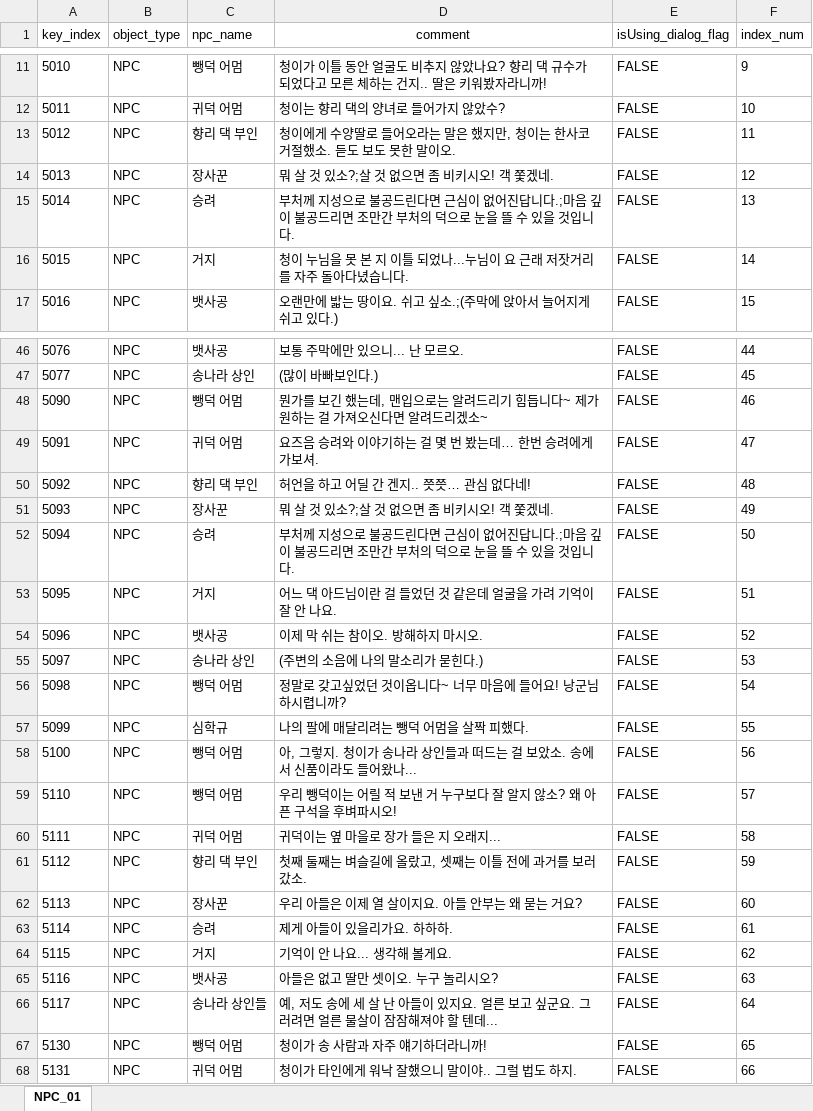
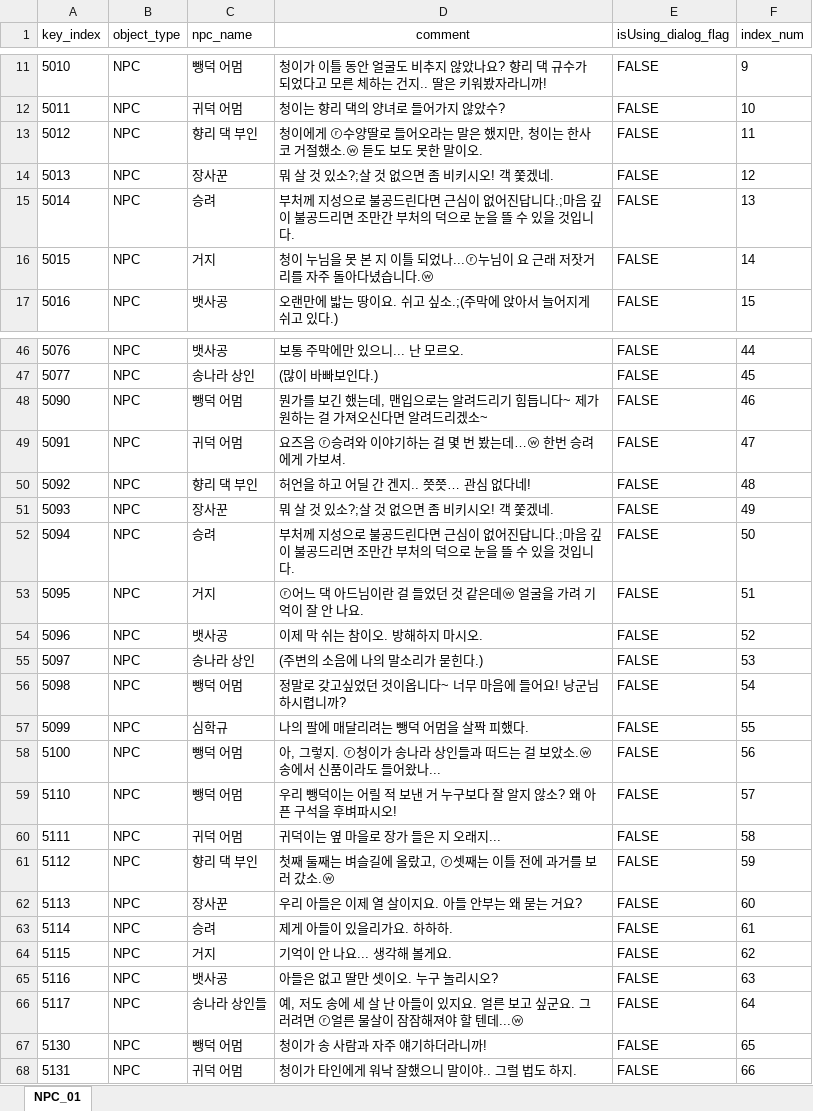
Before and after one commit to oeto2/RealRealShimeCheong, an Excel workbook: Assets/Database/S_NPCdatabase_Yes.xlsx, sheet NPC_01, drawn as a sheet; only a part is shown, gaps mark what is left out; values as stored, in another font and other column widths than the file's, no borders; the diff covers the shown part only; the diff names each change by its address in the sheet, - before the commit and + after, or states it on an @@ line.

```diff
--- a/Assets/Database/S_NPCdatabase_Yes.xlsx (sheet NPC_01)
+++ b/Assets/Database/S_NPCdatabase_Yes.xlsx (sheet NPC_01)
-D13 (comment): …이에게 수양딸로 들어오라는 말은 했지만, 청이는 한사코 거절했소. 듣도 보…
+D13 (comment): …이에게 ⓡ수양딸로 들어오라는 말은 했지만, 청이는 한사코 거절했소.ⓦ 듣도 보…
-D16 (comment): …되었나...누님이 요 근래 저잣거리를 자주 돌아다녔습니다.
+D16 (comment): …되었나...ⓡ누님이 요 근래 저잣거리를 자주 돌아다녔습니다.ⓦ
-D49 (comment): 요즈음 승려와 이야기하는 걸 몇 번 봤는데… 한번 승려에게 가보셔.
+D49 (comment): 요즈음 ⓡ승려와 이야기하는 걸 몇 번 봤는데…ⓦ 한번 승려에게 가보셔.
-D53 (comment): 어느 댁 아드님이란 걸 들었던 것 같은데 얼굴을 가려 기억이 잘 안 나요.
+D53 (comment): ⓡ어느 댁 아드님이란 걸 들었던 것 같은데ⓦ 얼굴을 가려 기억이 잘 안 나요.
-D58 (comment): …그렇지. 청이가 송나라 상인들과 떠드는 걸 보았소. 송에서…
+D58 (comment): …그렇지. ⓡ청이가 송나라 상인들과 떠드는 걸 보았소.ⓦ 송에서…
-D61 (comment): 첫째 둘째는 벼슬길에 올랐고, 셋째는 이틀 전에 과거를 보러 갔소.
+D61 (comment): 첫째 둘째는 벼슬길에 올랐고, ⓡ셋째는 이틀 전에 과거를 보러 갔소.ⓦ
-D66 (comment): …러려면 얼른 물살이 잠잠해져야 할 텐데...
+D66 (comment): …러려면 ⓡ얼른 물살이 잠잠해져야 할 텐데...ⓦ
```
Also changed, not shown: 21 edited cells elsewhere in this sheet, 4 other files.
